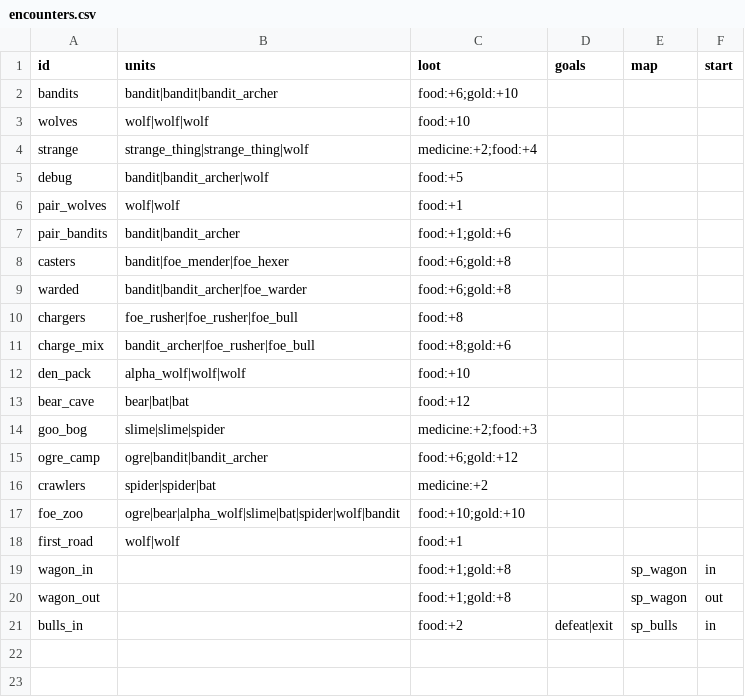
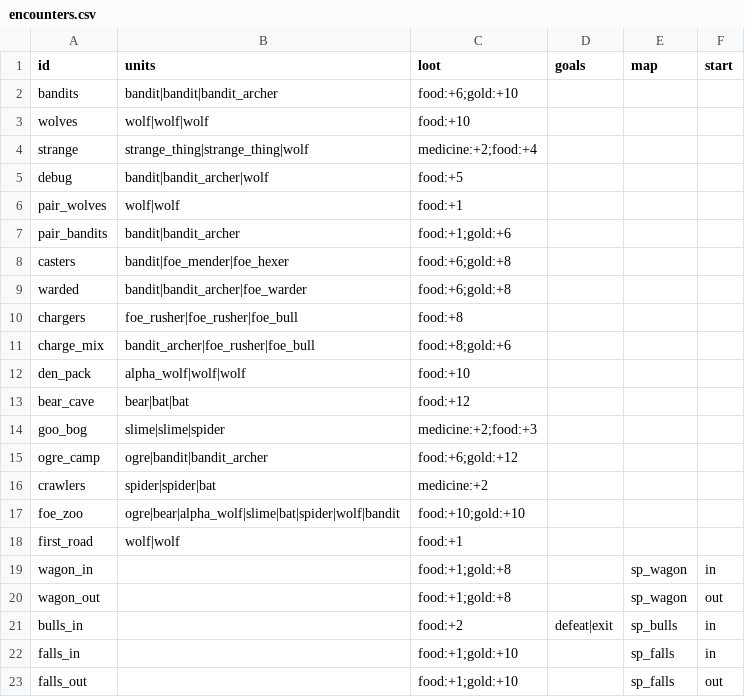
Before and after one commit to BrandonSigil/lodestone, a CSV file: game/data/encounters.csv, drawn as a sheet; the diff names each change by its address in the sheet, - before the commit and + after, or states it on an @@ line.

```diff
--- a/game/data/encounters.csv
+++ b/game/data/encounters.csv
+row 22: falls_in |  | food:+1;gold:+10 |  | sp_falls | in
+row 23: falls_out |  | food:+1;gold:+10 |  | sp_falls | out
```
Also changed, not shown: game/data/travel_events.csv, game/text/placeholder.csv, 10 other files.
